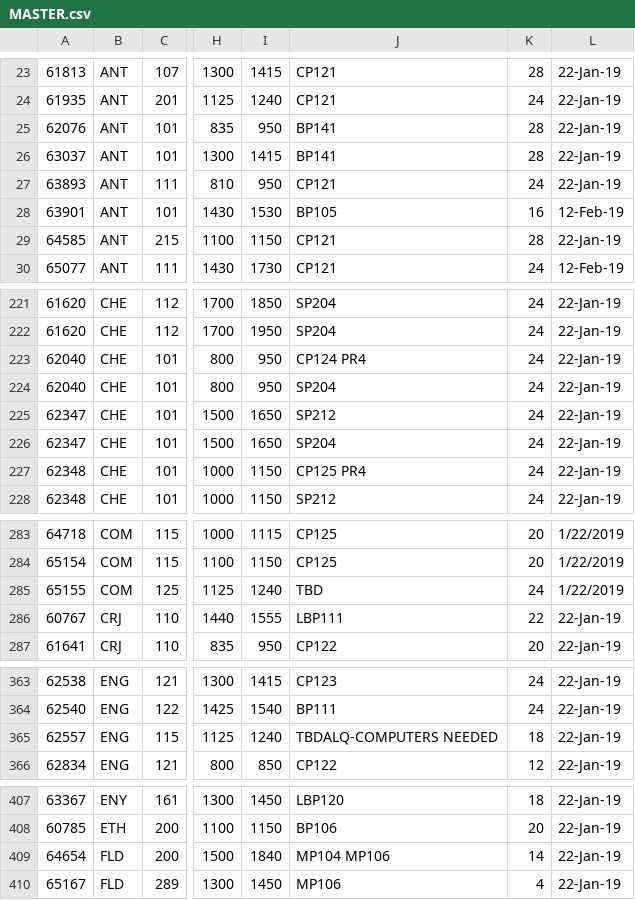
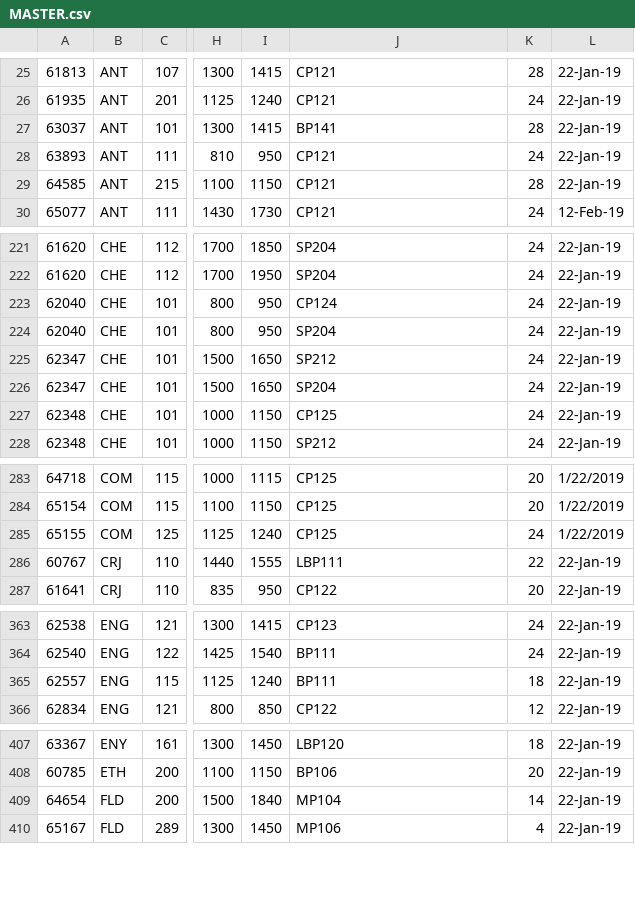
Before and after one commit to FrontRangeCSC234/Scheduler, a CSV file: MASTER.csv, drawn as a sheet; only a part is shown, gaps mark what is left out; the diff covers the shown part only; the diff names each change by its address in the sheet, - before the commit and + after, or states it on an @@ line.

```diff
--- a/MASTER.csv
+++ b/MASTER.csv
@@ row 25 moved to row 10: 62076 @@
@@ row 28 moved to row 3: 63901 @@
-J223: CP124 PR4
+J223: CP124
-J227: CP125 PR4
+J227: CP125
-J285: TBD
+J285: CP125
-J365: TBDALQ-COMPUTERS NEEDED
+J365: BP111
-J409: MP104 MP106
+J409: MP104
```
Also changed, not shown: 13 edited cells elsewhere in this file, Ad Astra LC Room Description List.csv, 2 other files.
